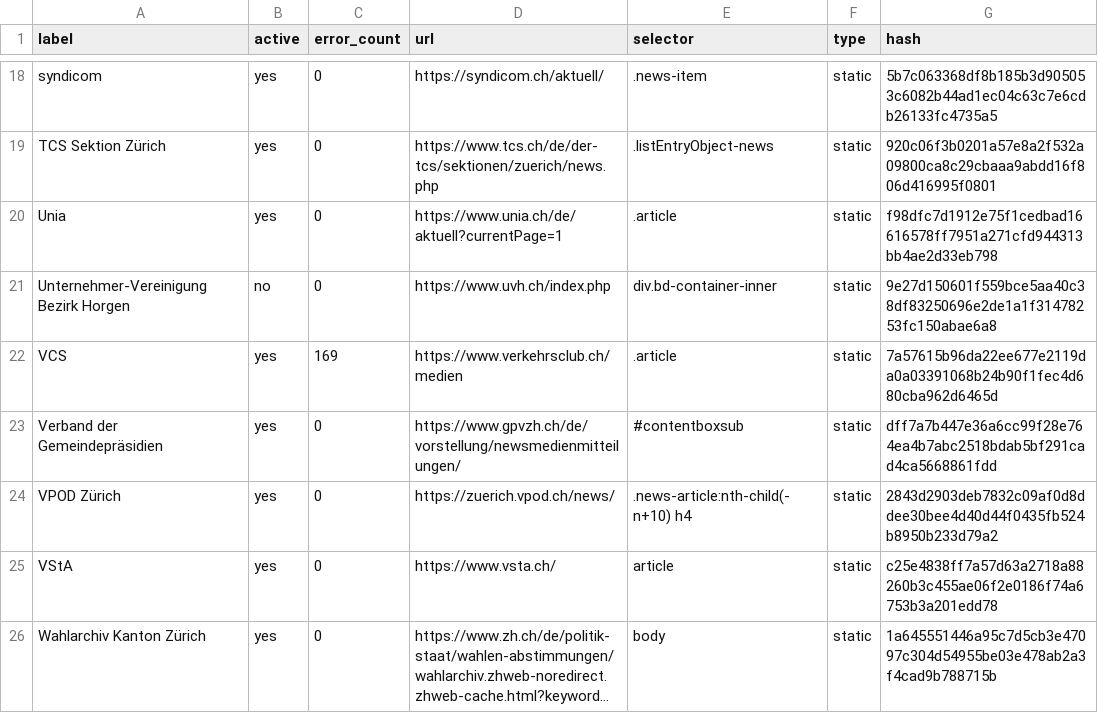
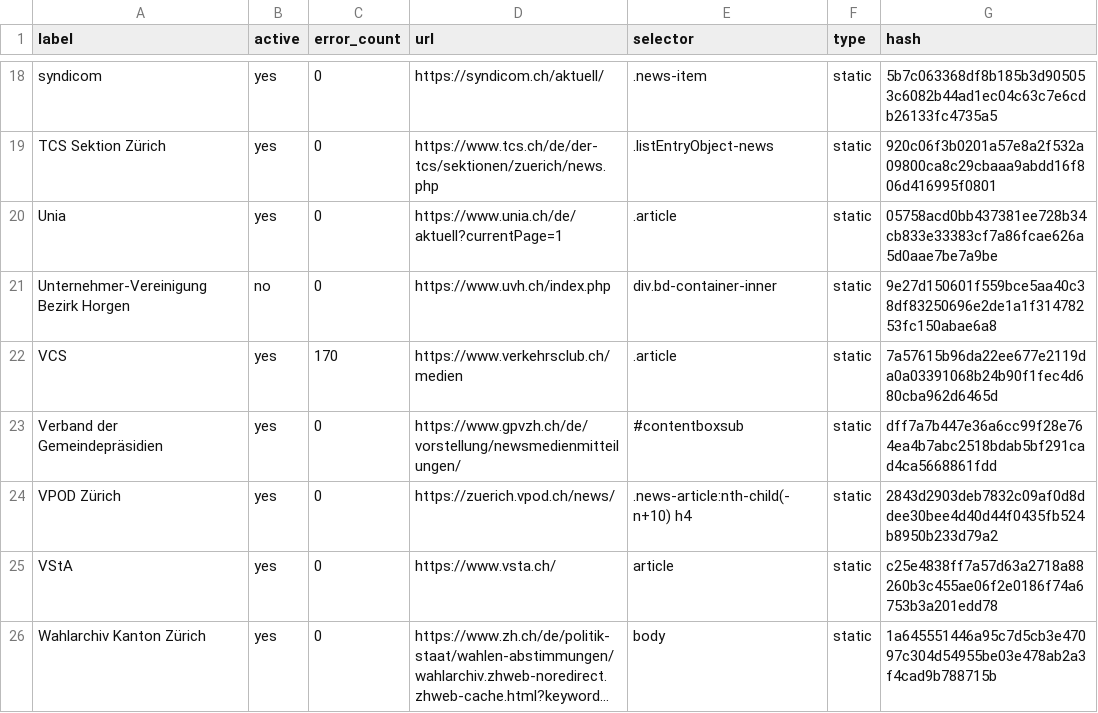
Before and after one commit to metaodi/website-monitor, a CSV file: csv/bezirk.csv, drawn as a sheet; only a part is shown, gaps mark what is left out; long unchanged cells end in ….

Commit message:
Update csv/bezirk.csv with updated hashes

```diff
--- a/csv/bezirk.csv
+++ b/csv/bezirk.csv
@@ -19,5 +19,5 @@ syndicom,yes,0,https://syndicom.ch/aktuell/,.news-item,static,5b7c063368df8b185b
 "TCS Sektion Zürich",yes,0,https://www.tcs.ch/de/der-tcs/sektionen/zuerich/news.php,.listEntryObject-news,static,920c06f3b0201a57e8a2f532a09800ca8c29cbaaa9abdd16f806d416995f0801
-Unia,yes,0,https://www.unia.ch/de/aktuell?currentPage=1,.article,static,f98dfc7d1912e75f1cedbad16616578ff7951a271cfd944313bb4ae2d33eb798
+Unia,yes,0,https://www.unia.ch/de/aktuell?currentPage=1,.article,static,05758acd0bb437381ee728b34cb833e33383cf7a86fcae626a5d0aae7be7a9be
 "Unternehmer-Vereinigung Bezirk Horgen",no,0,https://www.uvh.ch/index.php,div.bd-container-inner,static,9e27d150601f559bce5aa40c38df83250696e2de1a1f31478253fc150abae6a8
-VCS,yes,169,https://www.verkehrsclub.ch/medien,.article,static,7a57615b96da22ee677e2119da0a03391068b24b90f1fec4d680cba962d6465d
+VCS,yes,170,https://www.verkehrsclub.ch/medien,.article,static,7a57615b96da22ee677e2119da0a03391068b24b90f1fec4d680cba962d6465d
 "Verband der Gemeindepräsidien",yes,0,https://www.gpvzh.ch/de/vorstellung/newsmedienmitteilungen/,#contentboxsub,static,dff7a7b447e36a6cc99f28e764ea4b7abc2518bdab5bf291cad4ca5668861fdd
```
